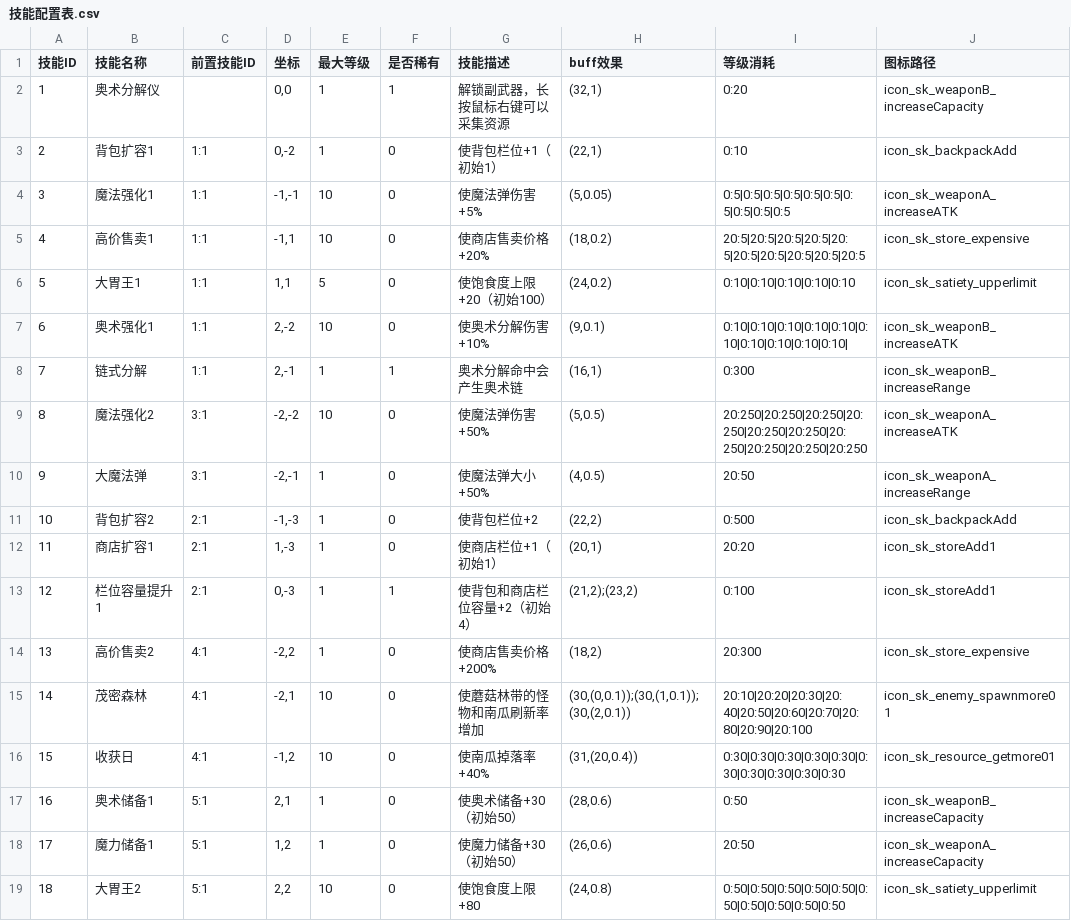
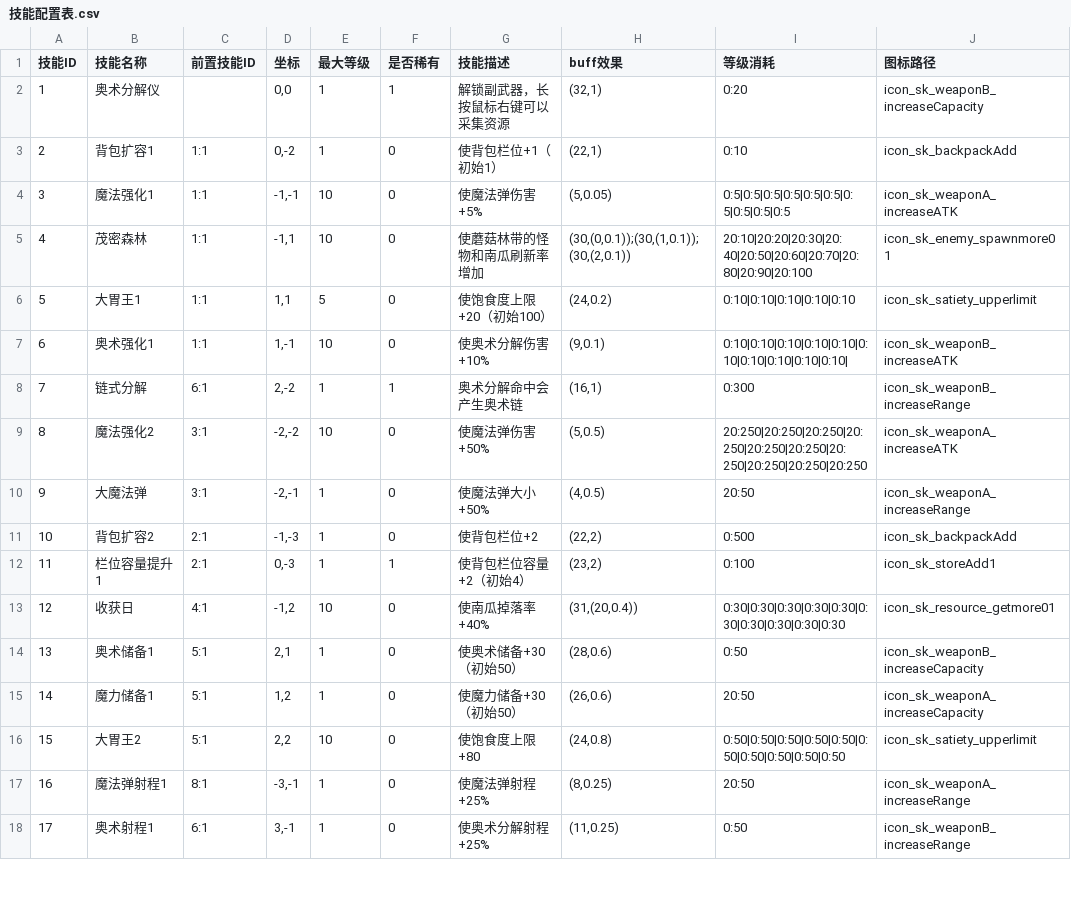
Before and after one commit to fengbinlin/Gourmet-Abyss-, a CSV file: extraction-shooter/UnityProject/ExtractionShooter/Assets/CSV/技能配置表.csv, drawn as a sheet; only a part is shown; the shorter side is filled out with more unchanged rows; removed rows and columns are numbered as before the commit, all else as after; the diff covers the shown part only; the diff names each change by its address in the sheet, - before the commit and + after, or states it on an @@ line.

```diff
--- a/extraction-shooter/UnityProject/ExtractionShooter/Assets/CSV/技能配置表.csv
+++ b/extraction-shooter/UnityProject/ExtractionShooter/Assets/CSV/技能配置表.csv
-B5 (技能名称): 高价售卖1
+B5 (技能名称): 茂密森林
-G5 (技能描述): 使商店售卖价格+20%
+G5 (技能描述): 使蘑菇林带的怪物和南瓜刷新率增加
-H5 (buff效果): (18,0.2)
+H5 (buff效果): (30,(0,0.1));(30,(1,0.1));(30,(2,0.1))
-I5 (等级消耗): 20:5|20:5|20:5|20:5|20:5|20:5|20:5|20:5|20:5|20:5
+I5 (等级消耗): 20:10|20:20|20:30|20:40|20:50|20:60|20:70|20:80|20:90|20:100
-J5 (图标路径): icon_sk_store_expensive
+J5 (图标路径): icon_sk_enemy_spawnmore01
-D7 (坐标): 2,-2
+D7 (坐标): 1,-1
-C8 (前置技能ID): 1:1
+C8 (前置技能ID): 6:1
-D8 (坐标): 2,-1
+D8 (坐标): 2,-2
-row 12: 11 | 商店扩容1 | 2:1 | 1,-3 | 1 | 0 | 使商店栏位+1（初始1） | (20,1) | 20:20 | icon_sk_storeAdd1
@@ column A (技能ID) renumbered from row 12 down @@
-G12 (技能描述): 使背包和商店栏位容量+2（初始4）
+G12 (技能描述): 使背包栏位容量+2（初始4）
-H12 (buff效果): (21,2);(23,2)
+H12 (buff效果): (23,2)
-row 14: 13 | 高价售卖2 | 4:1 | -2,2 | 1 | 0 | 使商店售卖价格+200% | (18,2) | 20:300 | icon_sk_store_expensive
-row 15: 14 | 茂密森林 | 4:1 | -2,1 | 10 | 0 | 使蘑菇林带的怪物和南瓜刷新率增加 | (30,(0,0.1));(30,(1,0.1));(30,(2,0.1)) | 20:10|20:20|20:30|20:40|20:50|20:60|20:70|20:80|20:90|20:100 | icon_sk_enemy_spawnmore01
```
Also changed, not shown: 2 removed rows and 7 edited cells elsewhere in this file, 1 other file.
